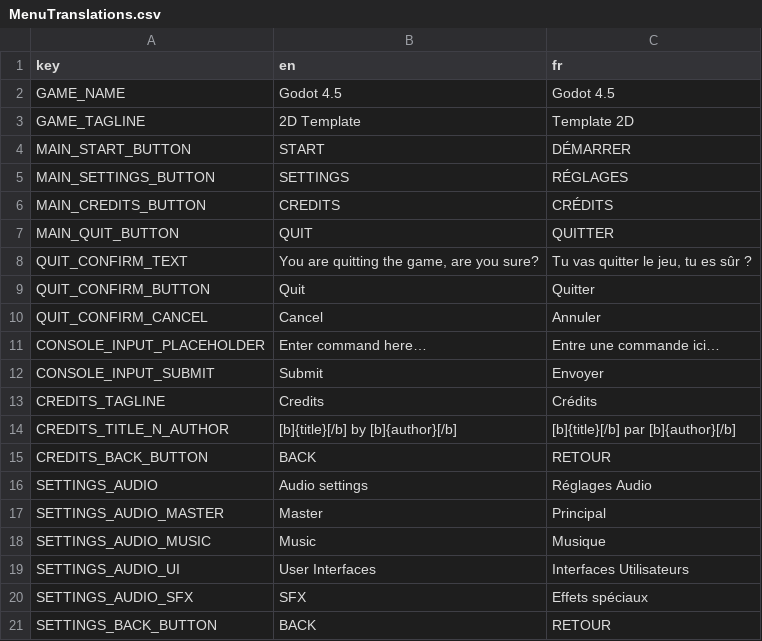
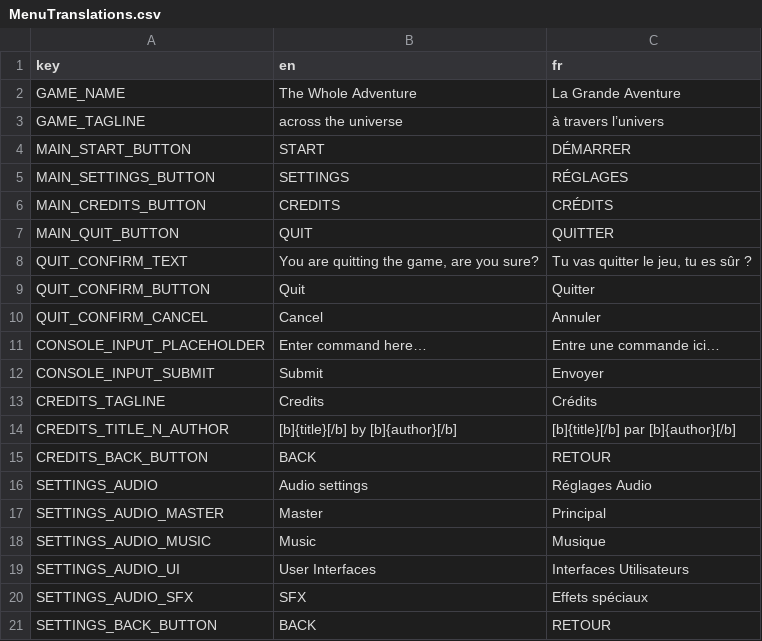
Before and after one commit to GnuCodingStudio/gamejam-2026-halloween, a CSV file: resources/localization/MenuTranslations.csv, drawn as a sheet.

```diff
--- a/resources/localization/MenuTranslations.csv
+++ b/resources/localization/MenuTranslations.csv
@@ -1,4 +1,4 @@
 key,en,fr
-GAME_NAME,Godot 4.5,Godot 4.5
-GAME_TAGLINE,2D Template,Template 2D
+GAME_NAME,The Whole Adventure,La Grande Aventure
+GAME_TAGLINE,across the universe,à travers l’univers
 MAIN_START_BUTTON,START,DÉMARRER
```
Also changed, not shown: 4 other files.
